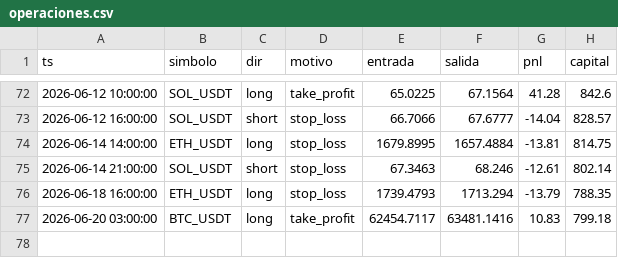
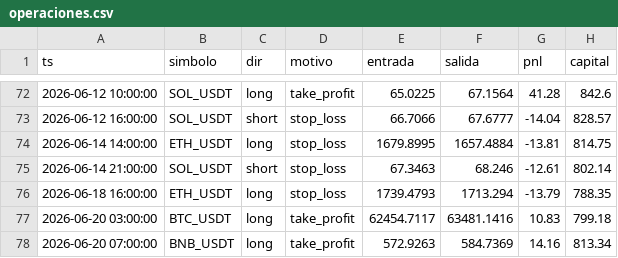
Before and after one commit to ccccarloswd/crypto-ai-bot, a CSV file: paper_trading/v14/operaciones.csv, drawn as a sheet; only a part is shown, gaps mark what is left out.

```diff
--- a/paper_trading/v14/operaciones.csv
+++ b/paper_trading/v14/operaciones.csv
@@ -77 +77,2 @@ ts,simbolo,dir,motivo,entrada,salida,pnl,capital
 2026-06-20 03:00:00,BTC_USDT,long,take_profit,62454.7117,63481.1416,10.83,799.18
+2026-06-20 07:00:00,BNB_USDT,long,take_profit,572.9263,584.7369,14.16,813.34
```
Also changed, not shown: 5 other files.
